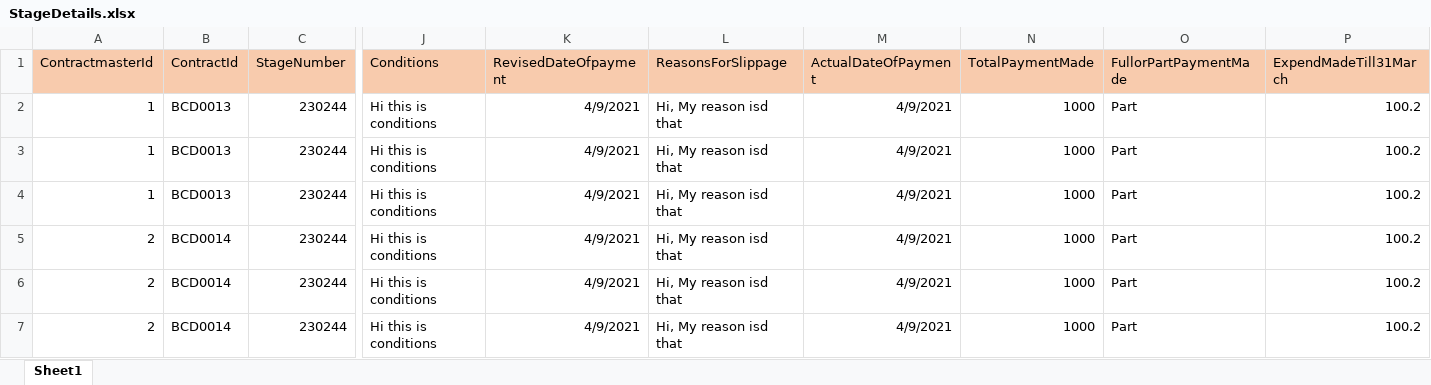
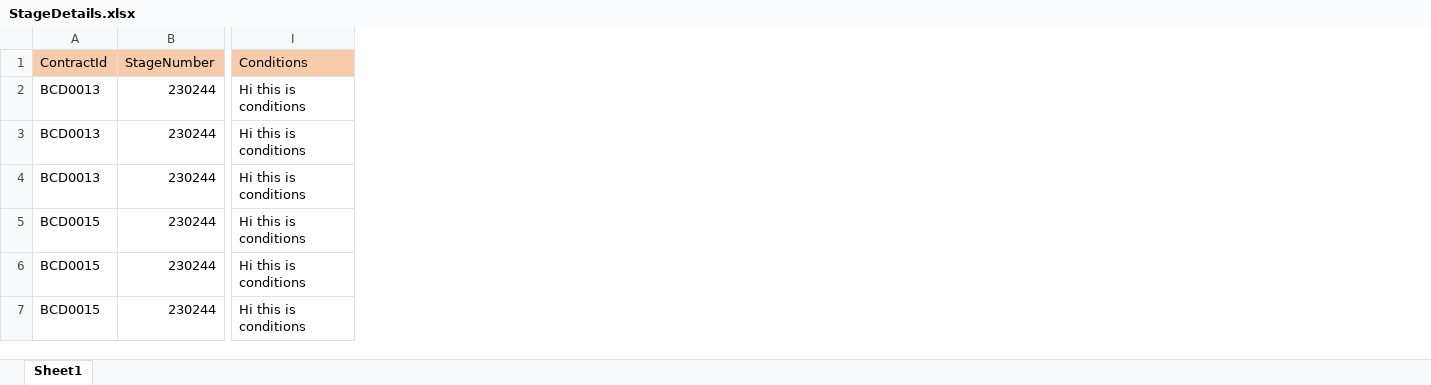
Before and after one commit to weedkiller/MOD_Portal, an Excel workbook: Src/ACQ.Web.App/ExcelFile/StageDetails.xlsx, sheet Sheet1, drawn as a sheet; only a part is shown, gaps mark what is left out; values as stored, in another font and other column widths than the file's, no borders; removed rows and columns are numbered as before the commit, all else as after; the diff names each change by its address in the sheet, - before the commit and + after, or states it on an @@ line.

Commit message:
update changes in payment module
update changes in payment module

```diff
--- a/Src/ACQ.Web.App/ExcelFile/StageDetails.xlsx (sheet Sheet1)
+++ b/Src/ACQ.Web.App/ExcelFile/StageDetails.xlsx (sheet Sheet1)
-column A (ContractmasterId), rows 2-7: 1 | 1 | 1 | 2 | 2 | 2
-column K (RevisedDateOfpayment), rows 2-7: all 4/9/2021
-column L (ReasonsForSlippage), rows 2-7: all Hi, My reason isd that
-column M (ActualDateOfPayment), rows 2-7: all 4/9/2021
-column N (TotalPaymentMade), rows 2-7: all 1000
-column O (FullorPartPaymentMade), rows 2-7: all Part
-column P (ExpendMadeTill31March), rows 2-7: all 100.2
-A5:A7 (ContractId): BCD0014
+A5:A7 (ContractId): BCD0015
```
Also changed, not shown: 17 other files.
